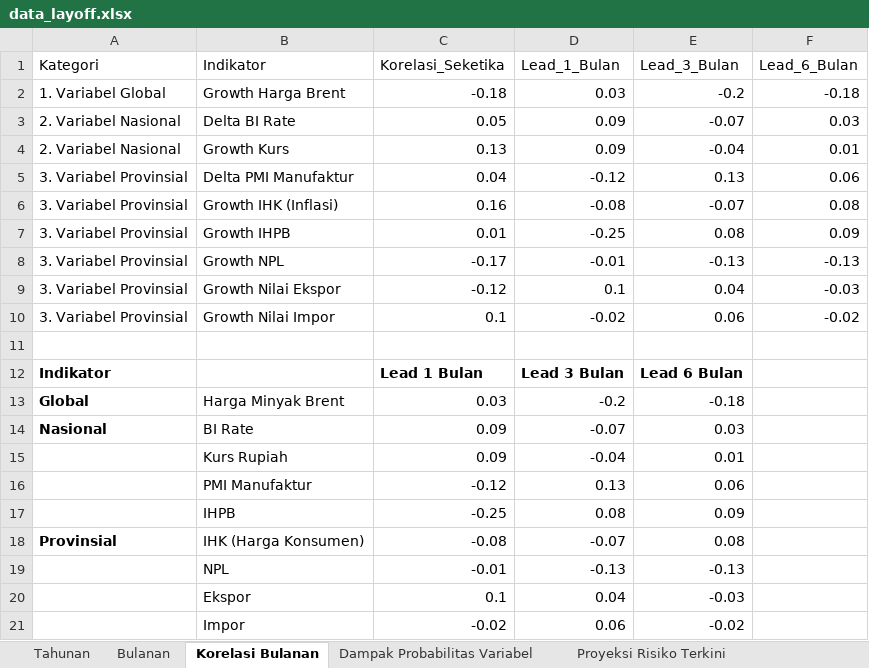
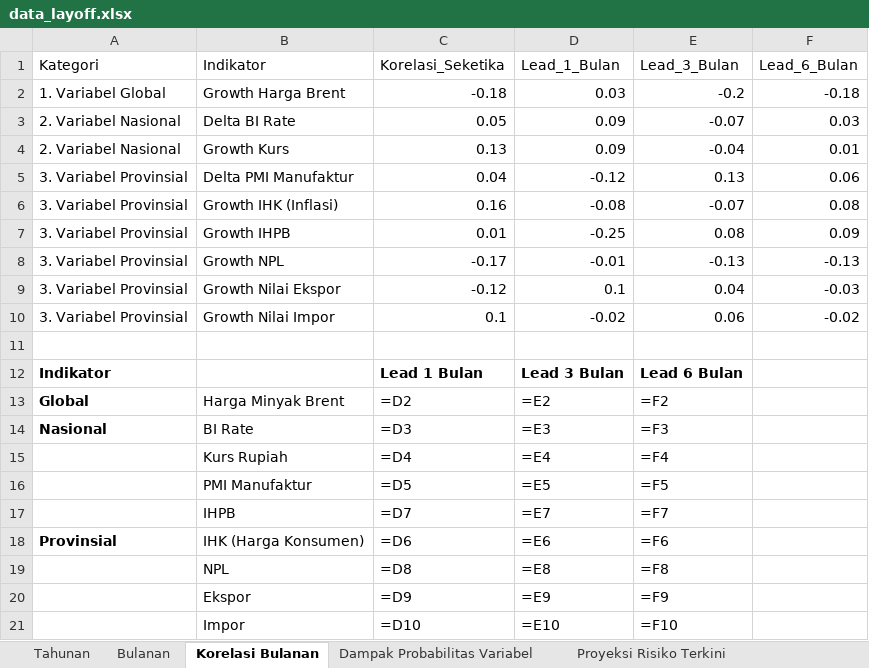
Before and after one commit to den-econ/phk_dashboard, an Excel workbook: model/model_LEI/code/data_layoff.xlsx, sheet Korelasi Bulanan, drawn as a sheet; values as stored, in another font and other column widths than the file's, no borders; formulas without a stored value are shown as written; conditional formats and table styles not drawn; the diff names each change by its address in the sheet, - before the commit and + after, or states it on an @@ line.

```diff
--- a/model/model_LEI/code/data_layoff.xlsx (sheet Korelasi Bulanan)
+++ b/model/model_LEI/code/data_layoff.xlsx (sheet Korelasi Bulanan)
-C13 (Korelasi_Seketika): 0.03
+C13 (Korelasi_Seketika): =D2
-D13 (Lead_1_Bulan): -0.2
+D13 (Lead_1_Bulan): =E2
-E13 (Lead_3_Bulan): -0.18
+E13 (Lead_3_Bulan): =F2
-C14 (Korelasi_Seketika): 0.09
+C14 (Korelasi_Seketika): =D3
-D14 (Lead_1_Bulan): -0.07
+D14 (Lead_1_Bulan): =E3
-E14 (Lead_3_Bulan): 0.03
+E14 (Lead_3_Bulan): =F3
-C15 (Korelasi_Seketika): 0.09
+C15 (Korelasi_Seketika): =D4
-D15 (Lead_1_Bulan): -0.04
+D15 (Lead_1_Bulan): =E4
-E15 (Lead_3_Bulan): 0.01
+E15 (Lead_3_Bulan): =F4
-C16 (Korelasi_Seketika): -0.12
+C16 (Korelasi_Seketika): =D5
-D16 (Lead_1_Bulan): 0.13
+D16 (Lead_1_Bulan): =E5
-E16 (Lead_3_Bulan): 0.06
+E16 (Lead_3_Bulan): =F5
-C17 (Korelasi_Seketika): -0.25
+C17 (Korelasi_Seketika): =D7
-D17 (Lead_1_Bulan): 0.08
+D17 (Lead_1_Bulan): =E7
-E17 (Lead_3_Bulan): 0.09
+E17 (Lead_3_Bulan): =F7
-C18 (Korelasi_Seketika): -0.08
+C18 (Korelasi_Seketika): =D6
-D18 (Lead_1_Bulan): -0.07
+D18 (Lead_1_Bulan): =E6
-E18 (Lead_3_Bulan): 0.08
+E18 (Lead_3_Bulan): =F6
-C19 (Korelasi_Seketika): -0.01
+C19 (Korelasi_Seketika): =D8
-D19 (Lead_1_Bulan): -0.13
+D19 (Lead_1_Bulan): =E8
-E19 (Lead_3_Bulan): -0.13
+E19 (Lead_3_Bulan): =F8
-C20 (Korelasi_Seketika): 0.1
+C20 (Korelasi_Seketika): =D9
-D20 (Lead_1_Bulan): 0.04
+D20 (Lead_1_Bulan): =E9
-E20 (Lead_3_Bulan): -0.03
+E20 (Lead_3_Bulan): =F9
-C21 (Korelasi_Seketika): -0.02
+C21 (Korelasi_Seketika): =D10
-D21 (Lead_1_Bulan): 0.06
+D21 (Lead_1_Bulan): =E10
-E21 (Lead_3_Bulan): -0.02
+E21 (Lead_3_Bulan): =F10
```
Also changed, not shown: sheet Bulanan, sheet Tahunan, charts or pictures, model/model_LEI/code/Komposit_LEI_Ketenagakerjaan.xlsx, model/model_LEI/data/Komposit_LEI_Ketenagakerjaan.xlsx, 8 other files.
